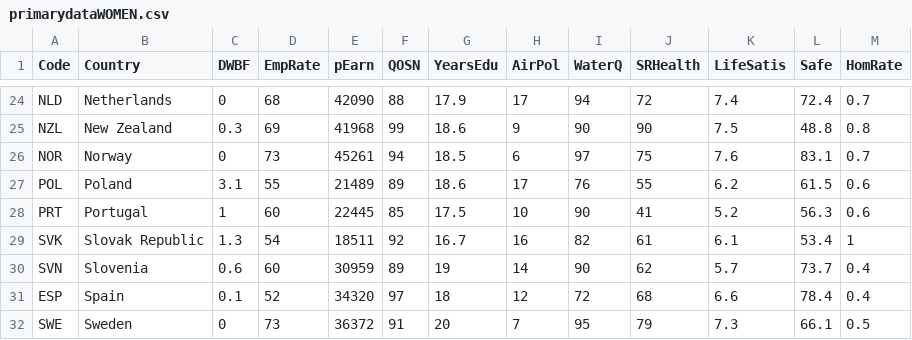
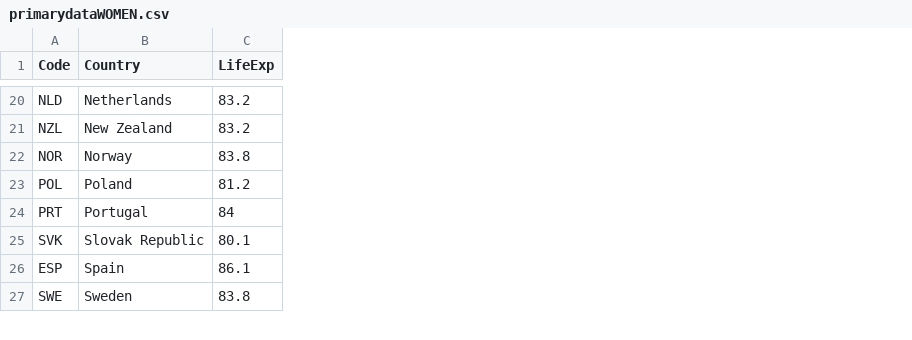
Before and after one commit to SvenGuijt/DataProcessing, a CSV file: Lab/week-6/data_files/primarydataWOMEN.csv, drawn as a sheet; only a part is shown, gaps mark what is left out; removed rows and columns are numbered as before the commit, all else as after; the diff covers the shown part only; the diff names each change by its address in the sheet, - before the commit and + after, or states it on an @@ line.

```diff
--- a/Lab/week-6/data_files/primarydataWOMEN.csv
+++ b/Lab/week-6/data_files/primarydataWOMEN.csv
-column C (DWBF), rows 24-29: 0 | 0.3 | 0 | 3.1 | 1 | 1.3; rows 31-32: 0.1 | 0
-column D (EmpRate), rows 24-29: 68 | 69 | 73 | 55 | 60 | 54; rows 31-32: 52 | 73
-column E (pEarn), rows 24-29: 42090 | 41968 | 45261 | 21489 | 22445 | 18511; rows 31-32: 34320 | 36372
-column F (QOSN), rows 24-29: 88 | 99 | 94 | 89 | 85 | 92; rows 31-32: 97 | 91
-column G (YearsEdu), rows 24-29: 17.9 | 18.6 | 18.5 | 18.6 | 17.5 | 16.7; rows 31-32: 18 | 20
-column H (AirPol), rows 24-29: 17 | 9 | 6 | 17 | 10 | 16; rows 31-32: 12 | 7
-column I (WaterQ), rows 24-29: 94 | 90 | 97 | 76 | 90 | 82; rows 31-32: 72 | 95
-column J (SRHealth), rows 24-29: 72 | 90 | 75 | 55 | 41 | 61; rows 31-32: 68 | 79
-column K (LifeSatis), rows 24-29: 7.4 | 7.5 | 7.6 | 6.2 | 5.2 | 6.1; rows 31-32: 6.6 | 7.3
-column L (Safe), rows 24-29: 72.4 | 48.8 | 83.1 | 61.5 | 56.3 | 53.4; rows 31-32: 78.4 | 66.1
-column M (HomRate), rows 24-29: 0.7 | 0.8 | 0.7 | 0.6 | 0.6 | 1; rows 31-32: 0.4 | 0.5
+column C (LifeExp), rows 20-27: 83.2 | 83.2 | 83.8 | 81.2 | 84 | 80.1 | 86.1 | 83.8
@@ row 30 moved to row 37: SVN @@
```
Also changed, not shown: 4 moved rows elsewhere in this file, 25 other files.
